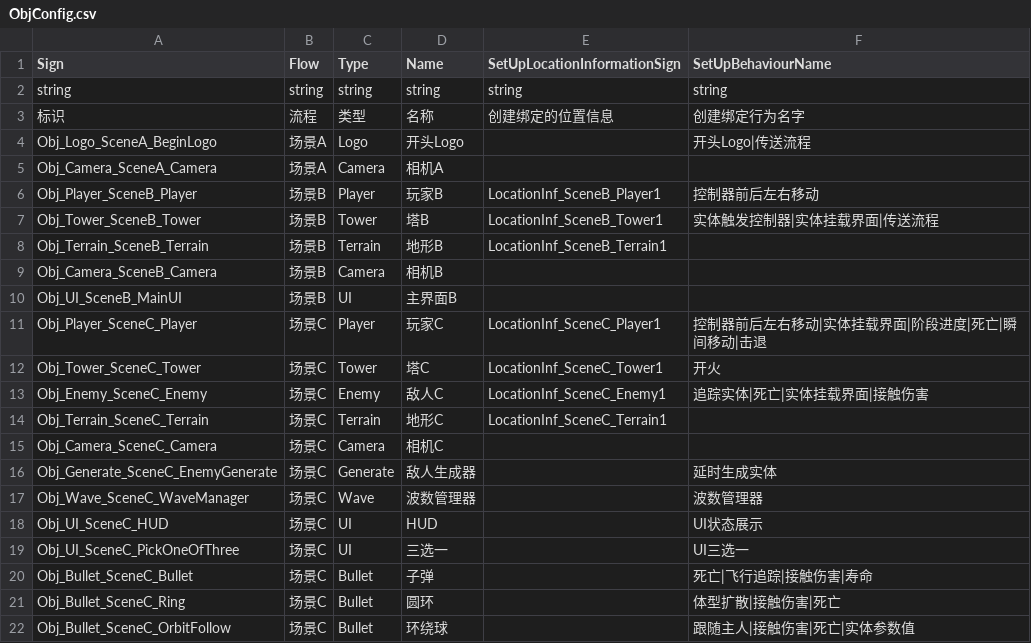
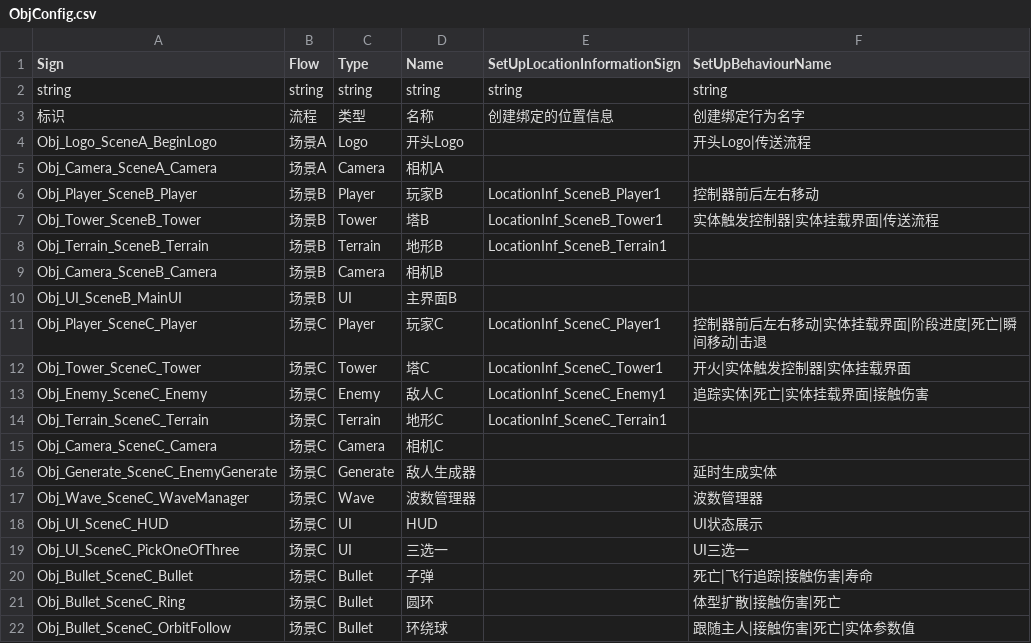
Before and after one commit to WH961230/LazyPanLab_CopyCube, a CSV file: Assets/StreamingAssets/Csv/ObjConfig.csv, drawn as a sheet.

```diff
--- a/Assets/StreamingAssets/Csv/ObjConfig.csv
+++ b/Assets/StreamingAssets/Csv/ObjConfig.csv
@@ -11,3 +11,3 @@ Obj_UI_SceneB_MainUI,场景B,UI,主界面B,,
 Obj_Player_SceneC_Player,场景C,Player,玩家C,LocationInf_SceneC_Player1,控制器前后左右移动|实体挂载界面|阶段进度|死亡|瞬间移动|击退
-Obj_Tower_SceneC_Tower,场景C,Tower,塔C,LocationInf_SceneC_Tower1,开火
+Obj_Tower_SceneC_Tower,场景C,Tower,塔C,LocationInf_SceneC_Tower1,开火|实体触发控制器|实体挂载界面
 Obj_Enemy_SceneC_Enemy,场景C,Enemy,敌人C,LocationInf_SceneC_Enemy1,追踪实体|死亡|实体挂载界面|接触伤害
```
Also changed, not shown: 24 other files.
